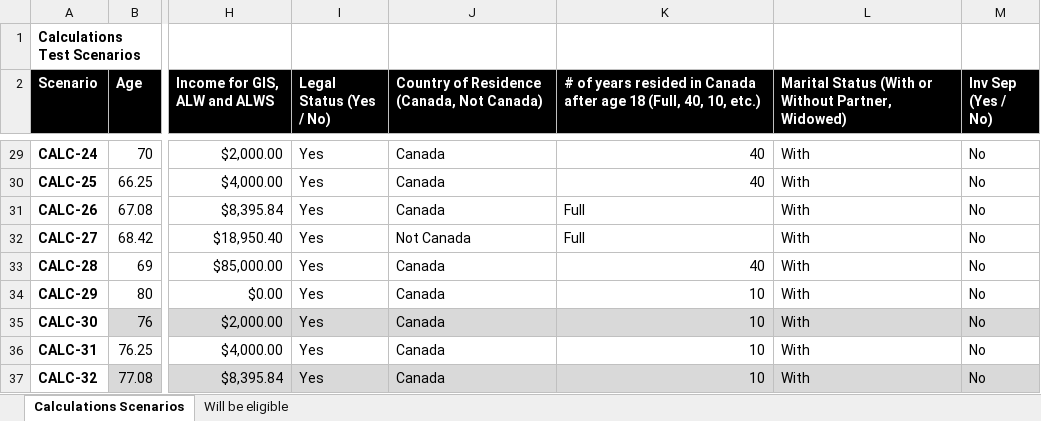
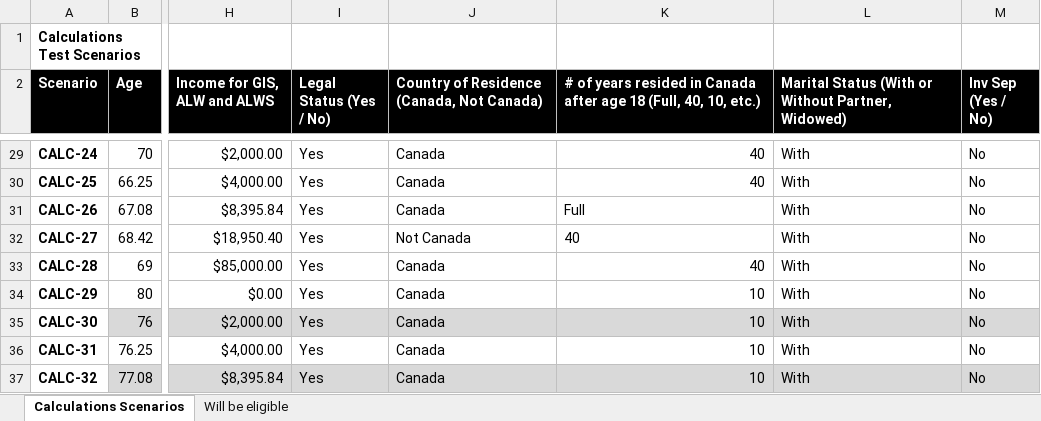
Before and after one commit to DTS-STN/eligibility-estimator, an Excel workbook: __tests__/utils/ScenariosWith2023Q3RatesAndThresholds.xlsx, sheet Calculations Scenarios, drawn as a sheet; only a part is shown, gaps mark what is left out; values as stored, in another font and other column widths than the file's, no borders; table styles not drawn; the diff names each change by its address in the sheet, - before the commit and + after, or states it on an @@ line.

Commit message:
still need to make tests pass

```diff
--- a/__tests__/utils/ScenariosWith2023Q3RatesAndThresholds.xlsx (sheet Calculations Scenarios)
+++ b/__tests__/utils/ScenariosWith2023Q3RatesAndThresholds.xlsx (sheet Calculations Scenarios)
-K32: Full
+K32: 40
```
